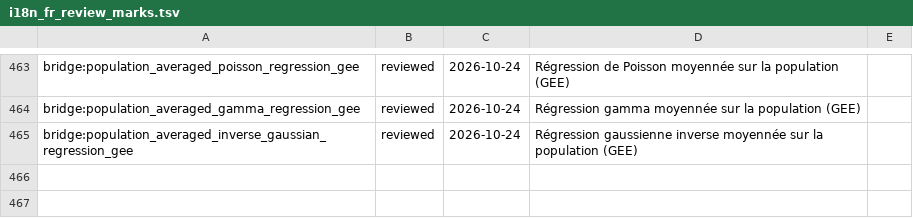
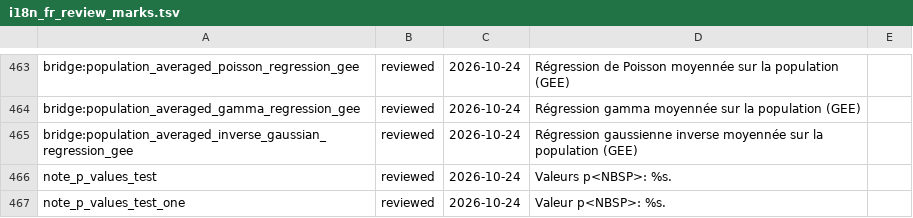
Before and after one commit to amaltawfik/spicy, a TSV file: dev/i18n_fr_review_marks.tsv, drawn as a sheet; only a part is shown, gaps mark what is left out; the diff names each change by its address in the sheet, - before the commit and + after, or states it on an @@ line.

Commit message:
table_categorical() heads a single association measure with its symbol (V, phi, tau-b, gamma) and names the data frame column so, the note defining the symbol under the rule of the theme (V under APA, the Greek letters under all, jama and lancet); the sentence that names the test opens with P-values: (P-value: when the table shows one p), in place of Group comparison: and Slope test:, across the seven descriptive functions, and the regression notes capitalize their P-values: sentence

```diff
--- a/dev/i18n_fr_review_marks.tsv
+++ b/dev/i18n_fr_review_marks.tsv
+row 466: note_p_values_test | reviewed | 2026-10-24 | Valeurs p<NBSP>: %s.
+row 467: note_p_values_test_one | reviewed | 2026-10-24 | Valeur p<NBSP>: %s.
```
Also changed, not shown: 50 other files.
